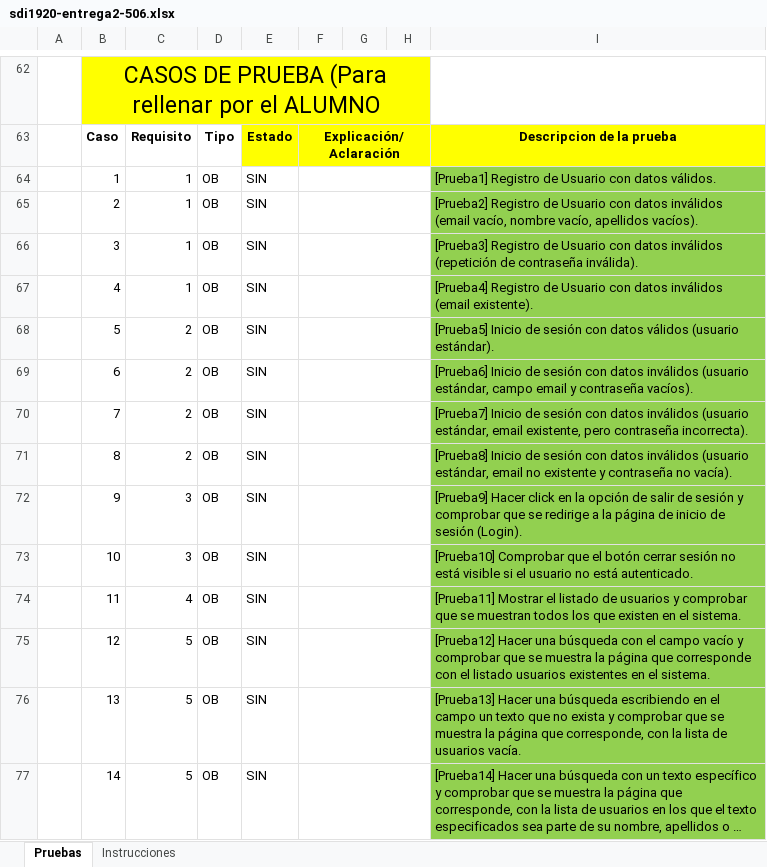
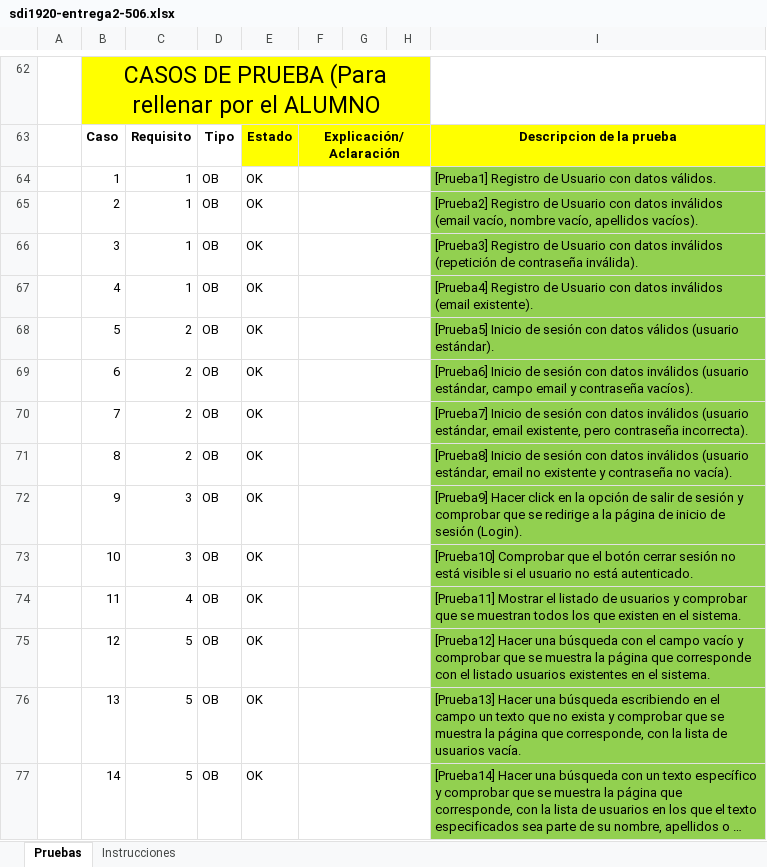
Before and after one commit to AlejandroIglesiasCalvo/sdi1920-entrega2-506, an Excel workbook: sdi1920-entrega2-506.xlsx, sheet Pruebas, drawn as a sheet; only a part is shown, gaps mark what is left out; long unchanged cells end in …; values as stored, in another font and other column widths than the file's, no borders; the diff covers the shown part only; the diff names each change by its address in the sheet, - before the commit and + after, or states it on an @@ line.

```diff
--- a/sdi1920-entrega2-506.xlsx (sheet Pruebas)
+++ b/sdi1920-entrega2-506.xlsx (sheet Pruebas)
-E64:E77: SIN
+E64:E77: OK
```
Also changed, not shown: 2 added rows, 2 removed rows and 73 edited cells elsewhere in this sheet, 2 other files.
